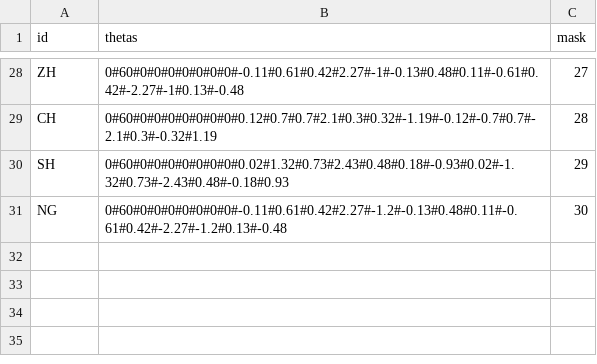
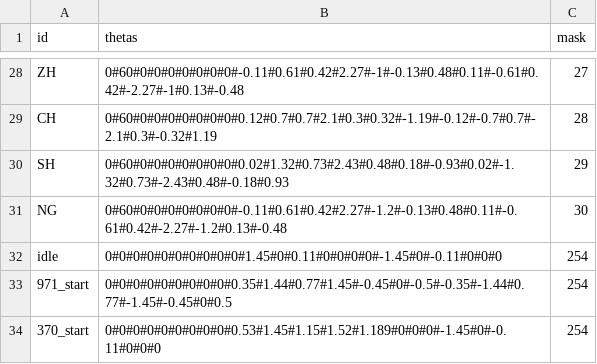
Before and after one commit to JXKael/SModel, a CSV file: project/data/body/thetas.csv, drawn as a sheet; only a part is shown, gaps mark what is left out; the diff names each change by its address in the sheet, - before the commit and + after, or states it on an @@ line.

```diff
--- a/project/data/body/thetas.csv
+++ b/project/data/body/thetas.csv
+row 32: idle | 0#0#0#0#0#0#0#0#0#0#1.45#0#0.11#0#0#0#0#-1.45#0#-0.11#0#0#0 | 254
+row 33: 971_start | 0#0#0#0#0#0#0#0#0#0.35#1.44#0.77#1.45#-0.45#0#-0.5#-0.35#-1.44#0.77#-1.45#-0.45#0#0.5 | 254
+row 34: 370_start | 0#0#0#0#0#0#0#0#0#0.53#1.45#1.15#1.52#1.189#0#0#0#-1.45#0#-0.11#0#0#0 | 254
```
Also changed, not shown: project/data/left_hand/thetas.csv, project/data/right_hand/thetas.csv, 26 other files.
